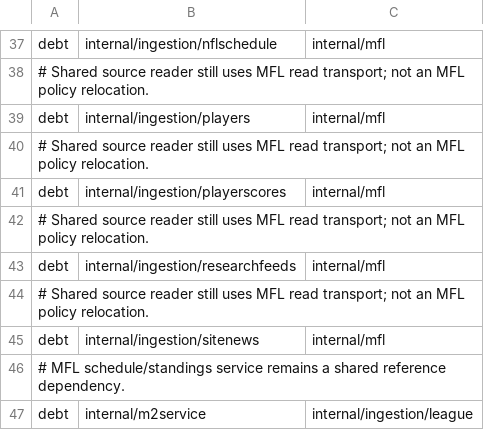
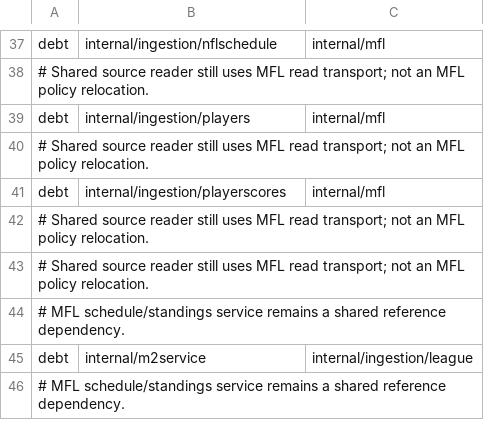
Before and after one commit to secureprospective/TheWarRoom, a TSV file: docs/architecture/boundary-mfl.tsv, drawn as a sheet; only a part is shown, gaps mark what is left out; the shorter side is filled out with more unchanged rows; the diff names each change by its address in the sheet, - before the commit and + after, or states it on an @@ line.

```diff
--- a/docs/architecture/boundary-mfl.tsv
+++ b/docs/architecture/boundary-mfl.tsv
-row 43: debt | internal/ingestion/researchfeeds | internal/mfl
-row 45: debt | internal/ingestion/sitenews | internal/mfl
```
Also changed, not shown: docs/architecture/placement.tsv, scripts/ci-shard-weights.tsv, 41 other files.
